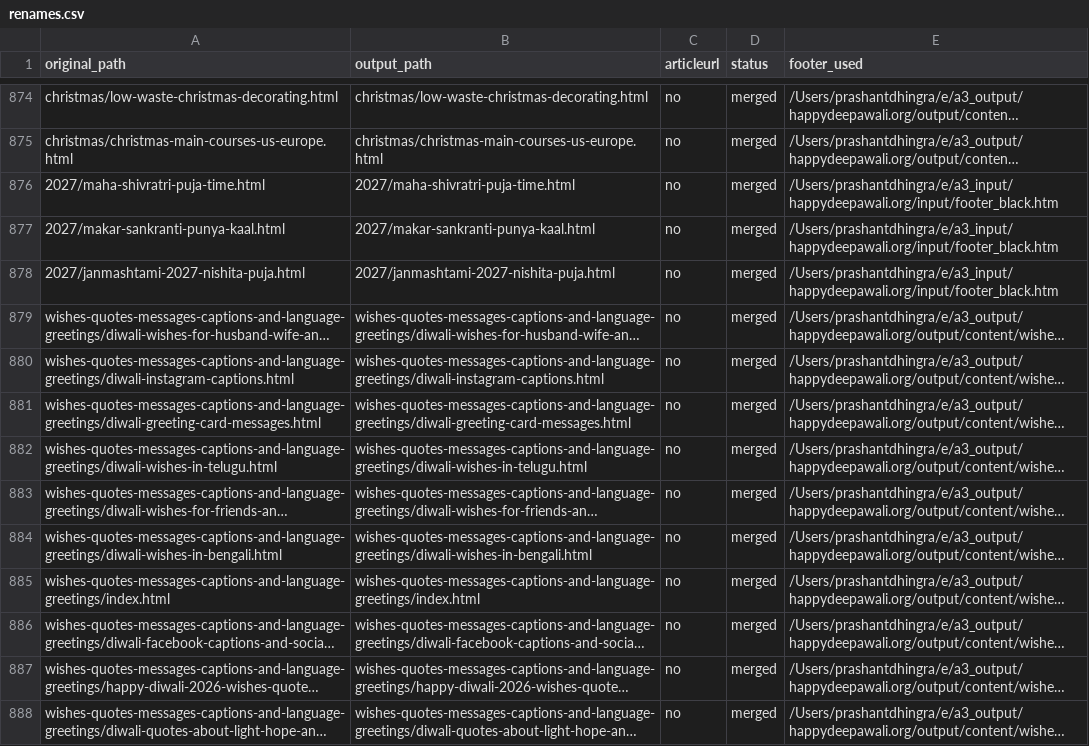
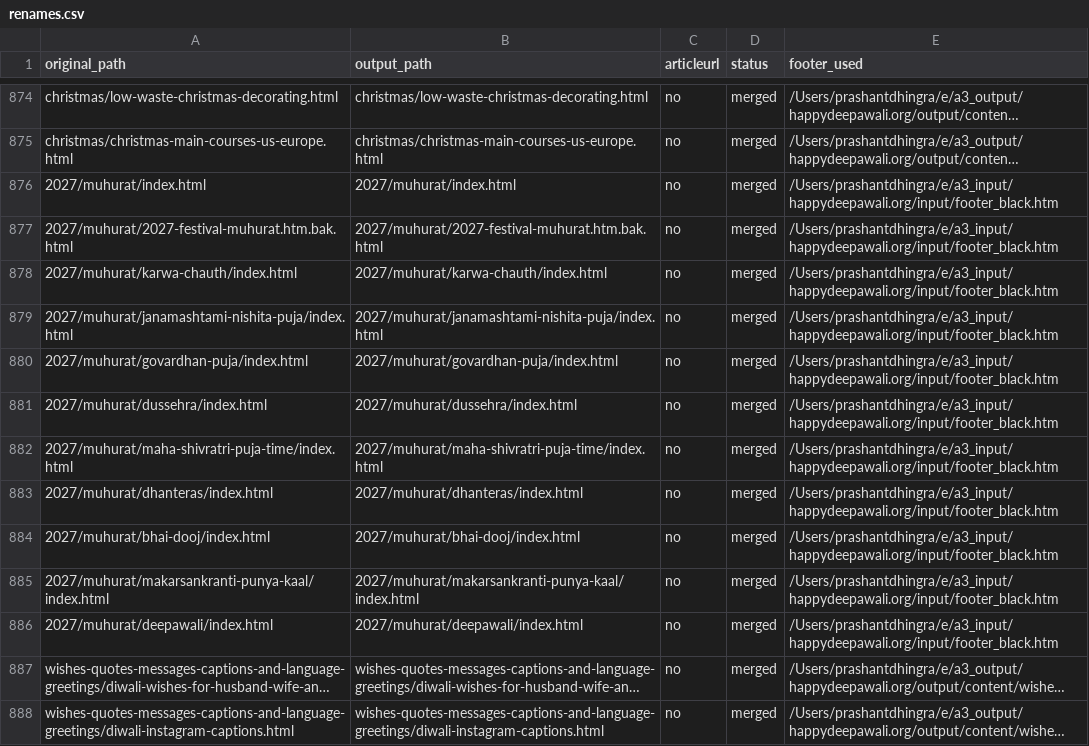
Before and after one commit to create-websites/happydeepawali, a CSV file: output/content/renames.csv, drawn as a sheet; only a part is shown, gaps mark what is left out; the shorter side is filled out with more unchanged rows; long unchanged cells end in …; addresses are those after the commit; the diff names each change by its address in the sheet, - before the commit and + after, or states it on an @@ line.

Commit message:
Update site content

```diff
--- a/output/content/renames.csv
+++ b/output/content/renames.csv
+row 876: 2027/muhurat/index.html | 2027/muhurat/index.html | no | merged | /Users/prashantdhingra/e/a3_input/happydeepawali.org/input/footer_black.htm
+row 877: 2027/muhurat/2027-festival-muhurat.htm.bak.html | 2027/muhurat/2027-festival-muhurat.htm.bak.html | no | merged | /Users/prashantdhingra/e/a3_input/happydeepawali.org/input/footer_black.htm
+row 878: 2027/muhurat/karwa-chauth/index.html | 2027/muhurat/karwa-chauth/index.html | no | merged | /Users/prashantdhingra/e/a3_input/happydeepawali.org/input/footer_black.htm
+row 879: 2027/muhurat/janamashtami-nishita-puja/index.html | 2027/muhurat/janamashtami-nishita-puja/index.html | no | merged | /Users/prashantdhingra/e/a3_input/happydeepawali.org/input/footer_black.htm
+row 880: 2027/muhurat/govardhan-puja/index.html | 2027/muhurat/govardhan-puja/index.html | no | merged | /Users/prashantdhingra/e/a3_input/happydeepawali.org/input/footer_black.htm
+row 881: 2027/muhurat/dussehra/index.html | 2027/muhurat/dussehra/index.html | no | merged | /Users/prashantdhingra/e/a3_input/happydeepawali.org/input/footer_black.htm
-A882 (original_path): 2027/maha-shivratri-puja-time.html
+A882 (original_path): 2027/muhurat/maha-shivratri-puja-time/index.html
-B882 (output_path): 2027/maha-shivratri-puja-time.html
+B882 (output_path): 2027/muhurat/maha-shivratri-puja-time/index.html
+row 883: 2027/muhurat/dhanteras/index.html | 2027/muhurat/dhanteras/index.html | no | merged | /Users/prashantdhingra/e/a3_input/happydeepawali.org/input/footer_black.htm
+row 884: 2027/muhurat/bhai-dooj/index.html | 2027/muhurat/bhai-dooj/index.html | no | merged | /Users/prashantdhingra/e/a3_input/happydeepawali.org/input/footer_black.htm
-A885 (original_path): 2027/makar-sankranti-punya-kaal.html
+A885 (original_path): 2027/muhurat/makarsankranti-punya-kaal/index.html
-B885 (output_path): 2027/makar-sankranti-punya-kaal.html
+B885 (output_path): 2027/muhurat/makarsankranti-punya-kaal/index.html
-A886 (original_path): 2027/janmashtami-2027-nishita-puja.html
+A886 (original_path): 2027/muhurat/deepawali/index.html
-B886 (output_path): 2027/janmashtami-2027-nishita-puja.html
+B886 (output_path): 2027/muhurat/deepawali/index.html
```
Also changed, not shown: 20 other files.
